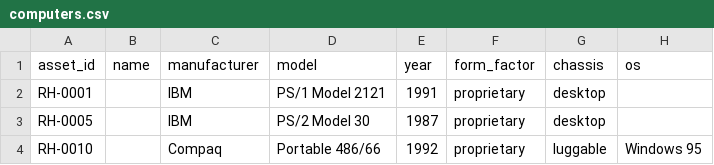
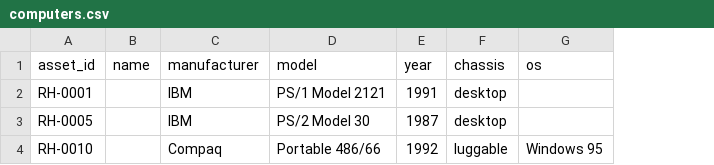
Before and after one commit to hmerrett/retro-hardware-database, a CSV file: data/computers.csv, drawn as a sheet; only a part is shown; the diff names each change by its address in the sheet, - before the commit and + after, or states it on an @@ line.

Commit message:
Form factor is a motherboard property, not a computer field
- drop form_factor column from computers.csv + computer entry prompt
- computer page/label derive form factor from the linked motherboard part
- add.py: after a new computer, prompt to link an existing motherboard by
  id/number, or create one inline (guided) linked to it
- schema.md updated

```diff
--- a/data/computers.csv
+++ b/data/computers.csv
-column F (form_factor), rows 2-4: all proprietary
```
Also changed, not shown: 6 other files.
